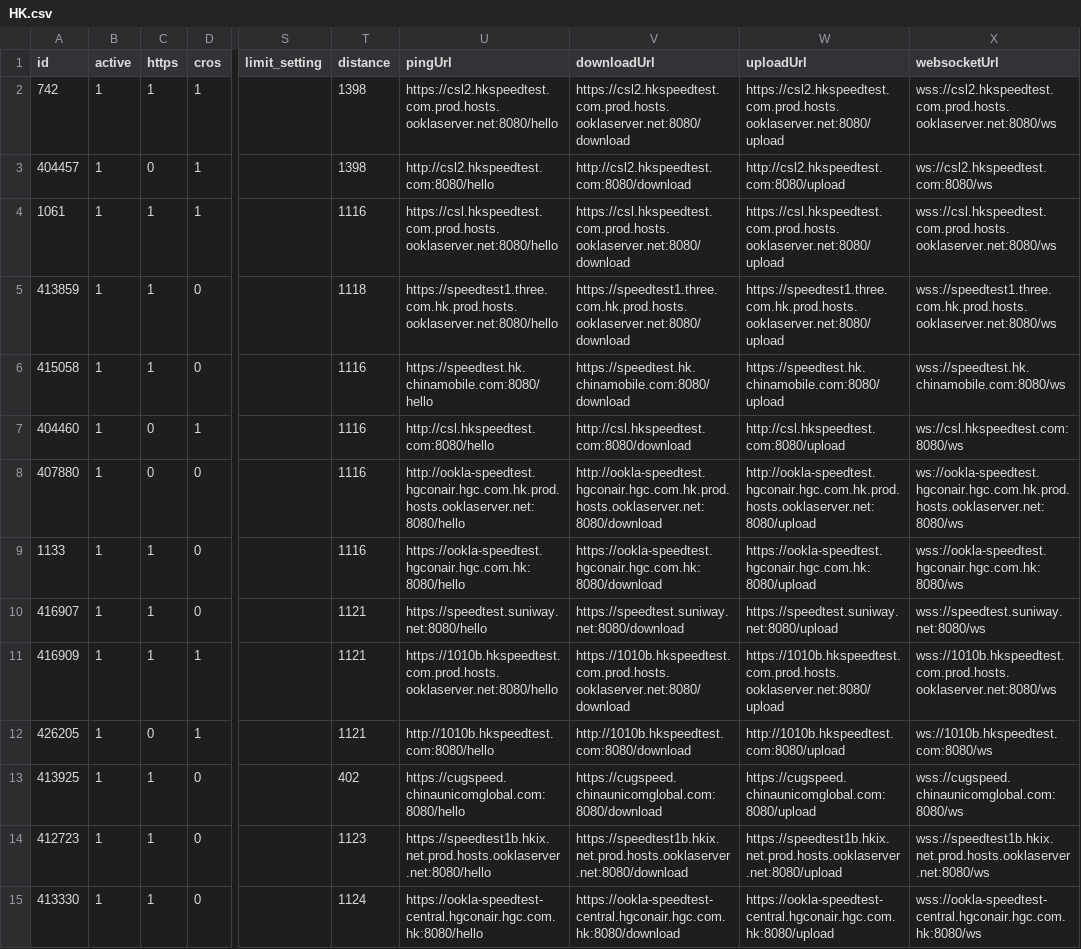
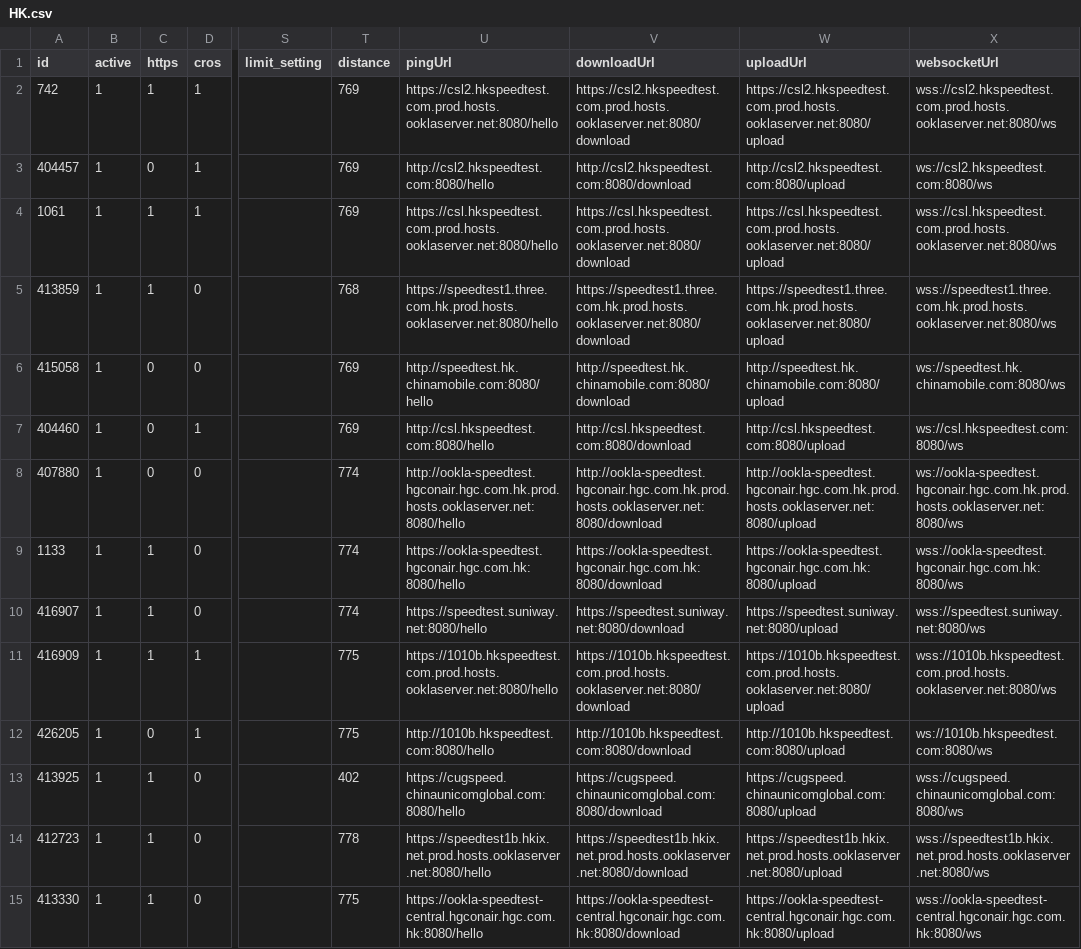
Before and after one commit to spiritLHLS/ecsspeed, a CSV file: HK.csv, drawn as a sheet; only a part is shown, gaps mark what is left out; the diff covers the shown part only; the diff names each change by its address in the sheet, - before the commit and + after, or states it on an @@ line.

```diff
--- a/HK.csv
+++ b/HK.csv
-T2:T3 (distance): 1398
+T2:T3 (distance): 769
-T4 (distance): 1116
+T4 (distance): 769
-T5 (distance): 1118
+T5 (distance): 768
-C6 (https): 1
+C6 (https): 0
-T6:T7 (distance): 1116
+T6:T7 (distance): 769
-U6 (pingUrl): https://speedtest.hk.chinamobile.com:8080/hello
+U6 (pingUrl): http://speedtest.hk.chinamobile.com:8080/hello
-V6 (downloadUrl): https://speedtest.hk.chinamobile.com:8080/download
+V6 (downloadUrl): http://speedtest.hk.chinamobile.com:8080/download
-W6 (uploadUrl): https://speedtest.hk.chinamobile.com:8080/upload
+W6 (uploadUrl): http://speedtest.hk.chinamobile.com:8080/upload
-X6 (websocketUrl): wss://speedtest.hk.chinamobile.com:8080/ws
+X6 (websocketUrl): ws://speedtest.hk.chinamobile.com:8080/ws
-T8:T9 (distance): 1116
+T8:T9 (distance): 774
-T10 (distance): 1121
+T10 (distance): 774
-T11:T12 (distance): 1121
+T11:T12 (distance): 775
-T14 (distance): 1123
+T14 (distance): 778
-T15 (distance): 1124
+T15 (distance): 775
```
Also changed, not shown: 35 edited cells elsewhere in this file, CN.csv, TW.csv, 3 other files.
